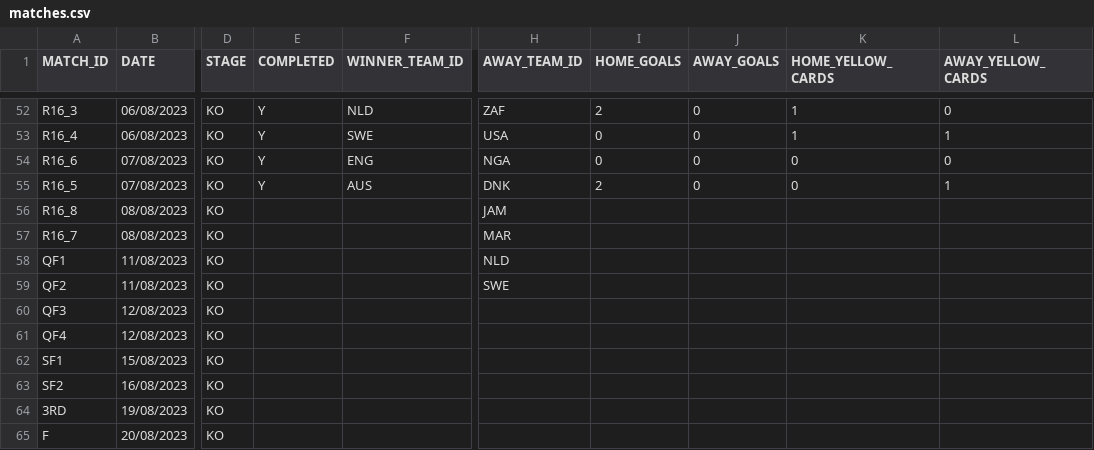
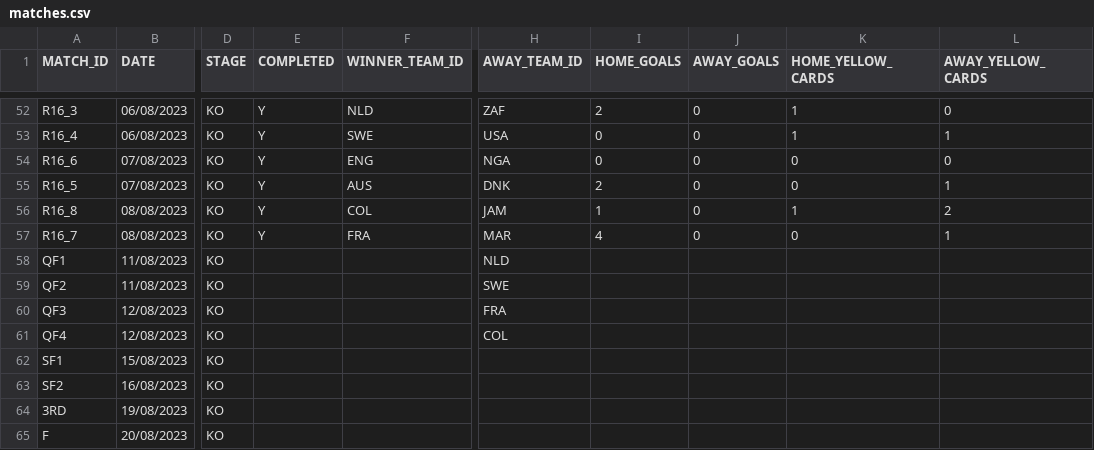
Before and after one commit to AdamJSc/sweepstake-markup-generator, a CSV file: domain/data/tournaments/2023-fifa-womens-world-cup/matches.csv, drawn as a sheet; only a part is shown, gaps mark what is left out; the diff names each change by its address in the sheet, - before the commit and + after, or states it on an @@ line.

Commit message:
chore: wwc2023 - update with 08/08 results

```diff
--- a/domain/data/tournaments/2023-fifa-womens-world-cup/matches.csv
+++ b/domain/data/tournaments/2023-fifa-womens-world-cup/matches.csv
-E56:E57 (COMPLETED): (empty)
+E56:E57 (COMPLETED): Y
-F56 (WINNER_TEAM_ID): (empty)
+F56 (WINNER_TEAM_ID): COL
-I56 (HOME_GOALS): (empty)
+I56 (HOME_GOALS): 1
-J56:J57 (AWAY_GOALS): (empty)
+J56:J57 (AWAY_GOALS): 0
-K56 (HOME_YELLOW_CARDS): (empty)
+K56 (HOME_YELLOW_CARDS): 1
-L56 (AWAY_YELLOW_CARDS): (empty)
+L56 (AWAY_YELLOW_CARDS): 2
-F57 (WINNER_TEAM_ID): (empty)
+F57 (WINNER_TEAM_ID): FRA
-I57 (HOME_GOALS): (empty)
+I57 (HOME_GOALS): 4
-K57 (HOME_YELLOW_CARDS): (empty)
+K57 (HOME_YELLOW_CARDS): 0
-L57 (AWAY_YELLOW_CARDS): (empty)
+L57 (AWAY_YELLOW_CARDS): 1
-H60 (AWAY_TEAM_ID): (empty)
+H60 (AWAY_TEAM_ID): FRA
-H61 (AWAY_TEAM_ID): (empty)
+H61 (AWAY_TEAM_ID): COL
```
